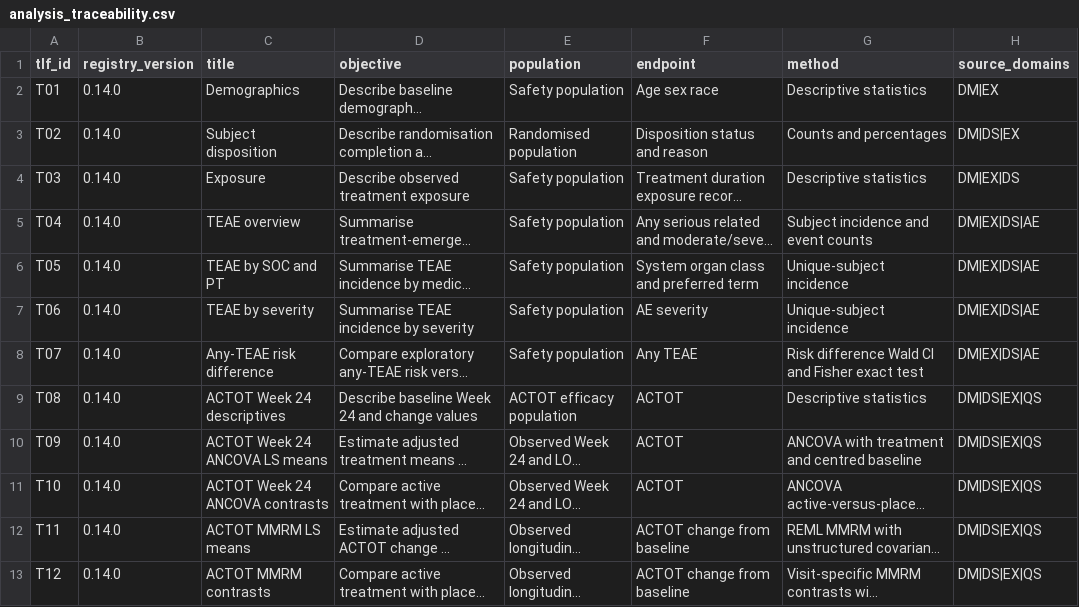
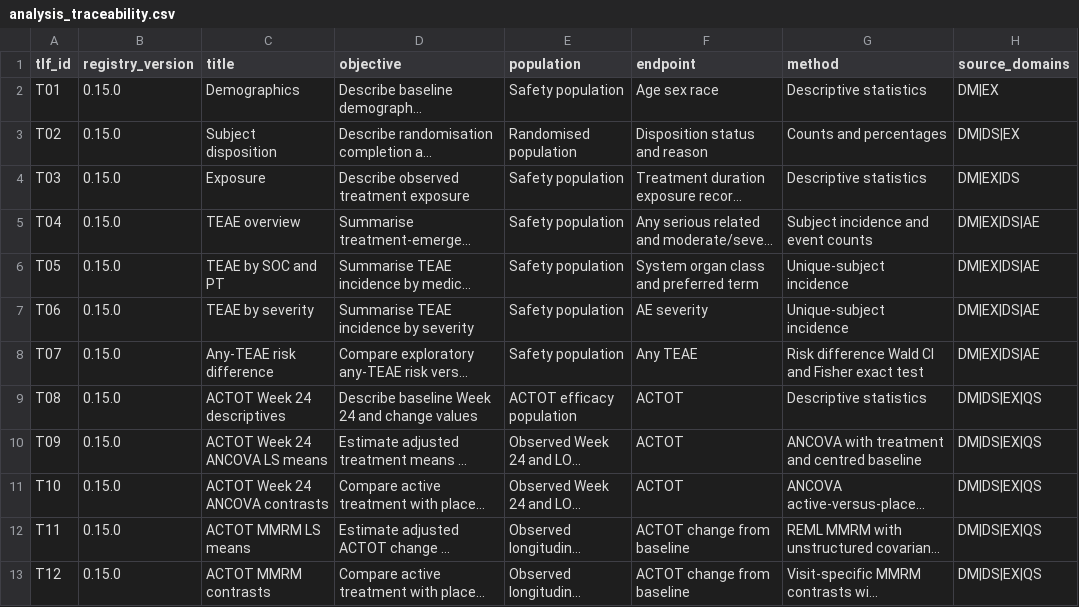
Before and after one commit to xm2325/clinical_trial_biostatistics_cdisc, a CSV file: spec/analysis_traceability.csv, drawn as a sheet; only a part is shown; long unchanged cells end in …; the diff covers the shown part only; the diff names each change by its address in the sheet, - before the commit and + after, or states it on an @@ line.

Commit message:
Add v0.15 primary multiplicity decision layer (#14)
Add Bonferroni-controlled Week 24 ACTOT primary decisions, T23 traceability, CR-009 and versioned v0.15 change-control extensions with 23-TLF and 217-impact governance evidence.

```diff
--- a/spec/analysis_traceability.csv
+++ b/spec/analysis_traceability.csv
-B2:B13 (registry_version): 0.14.0
+B2:B13 (registry_version): 0.15.0
```
Also changed, not shown: 1 added row and 10 edited cells elsewhere in this file, 19 other files.
